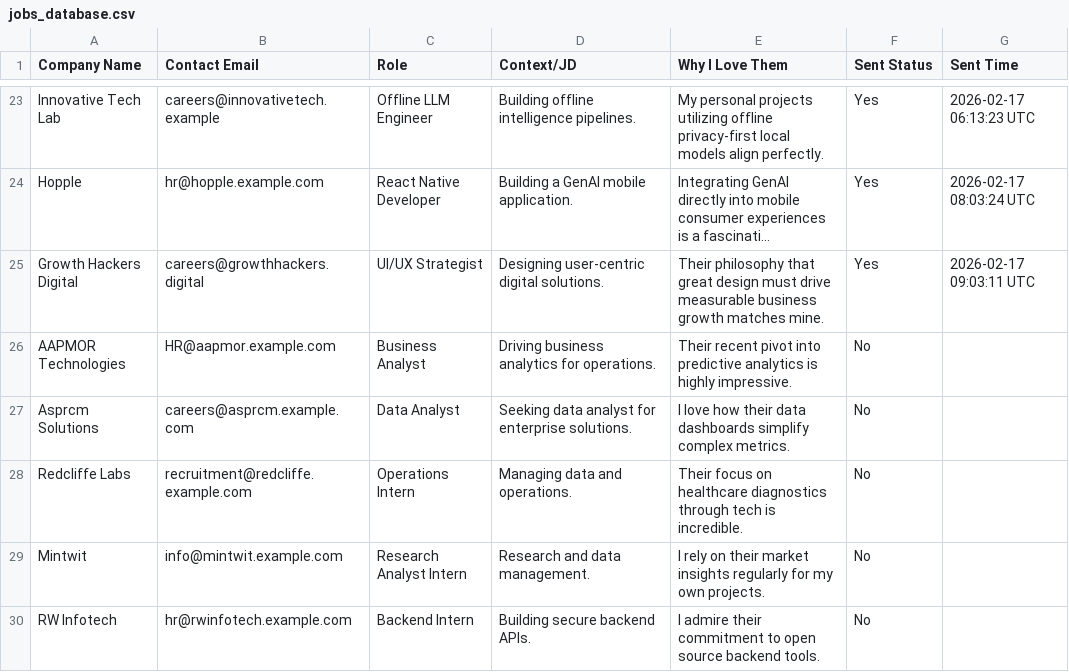
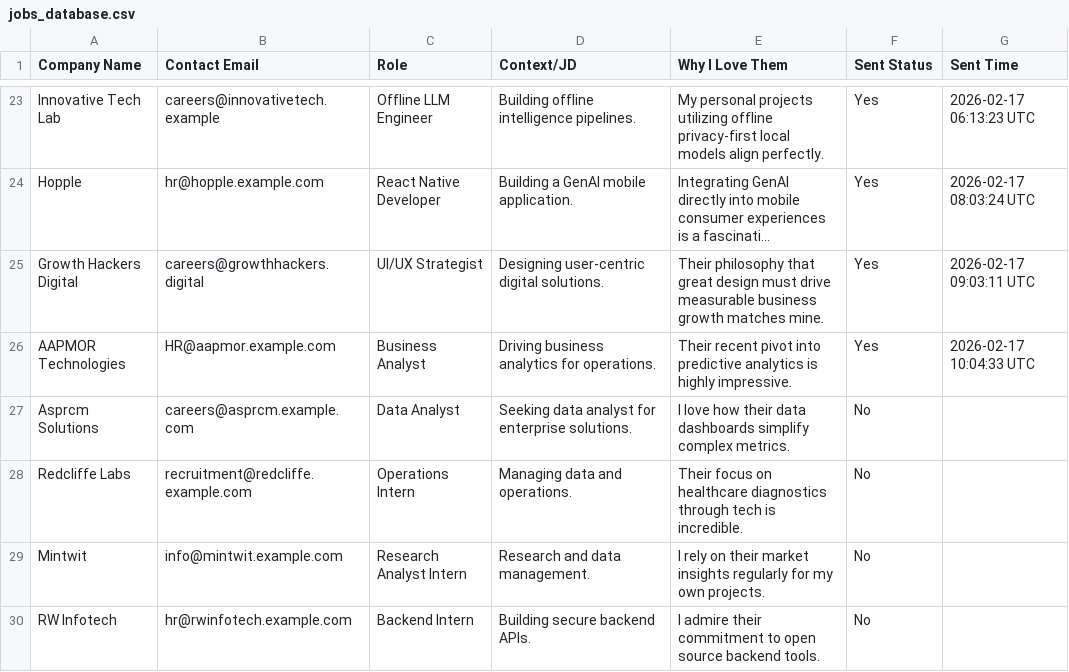
Before and after one commit to smdhussain06/JobPitch, a CSV file: jobs_database.csv, drawn as a sheet; only a part is shown, gaps mark what is left out; long unchanged cells end in …; the diff names each change by its address in the sheet, - before the commit and + after, or states it on an @@ line.

Commit message:
chore: update jobs_database.csv — lead sent

```diff
--- a/jobs_database.csv
+++ b/jobs_database.csv
-F26 (Sent Status): No
+F26 (Sent Status): Yes
-G26 (Sent Time): (empty)
+G26 (Sent Time): 2026-02-17 10:04:33 UTC
```
